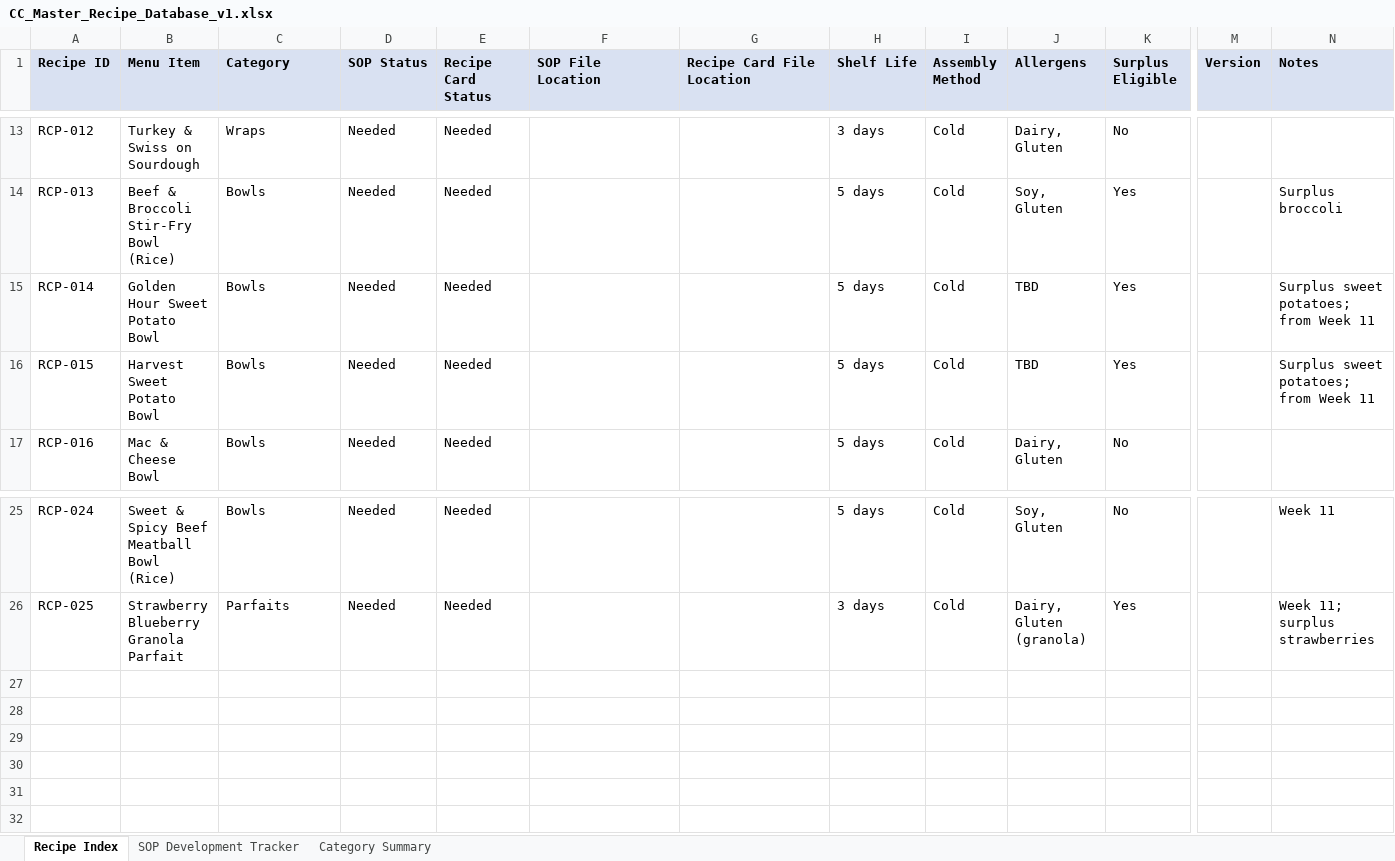
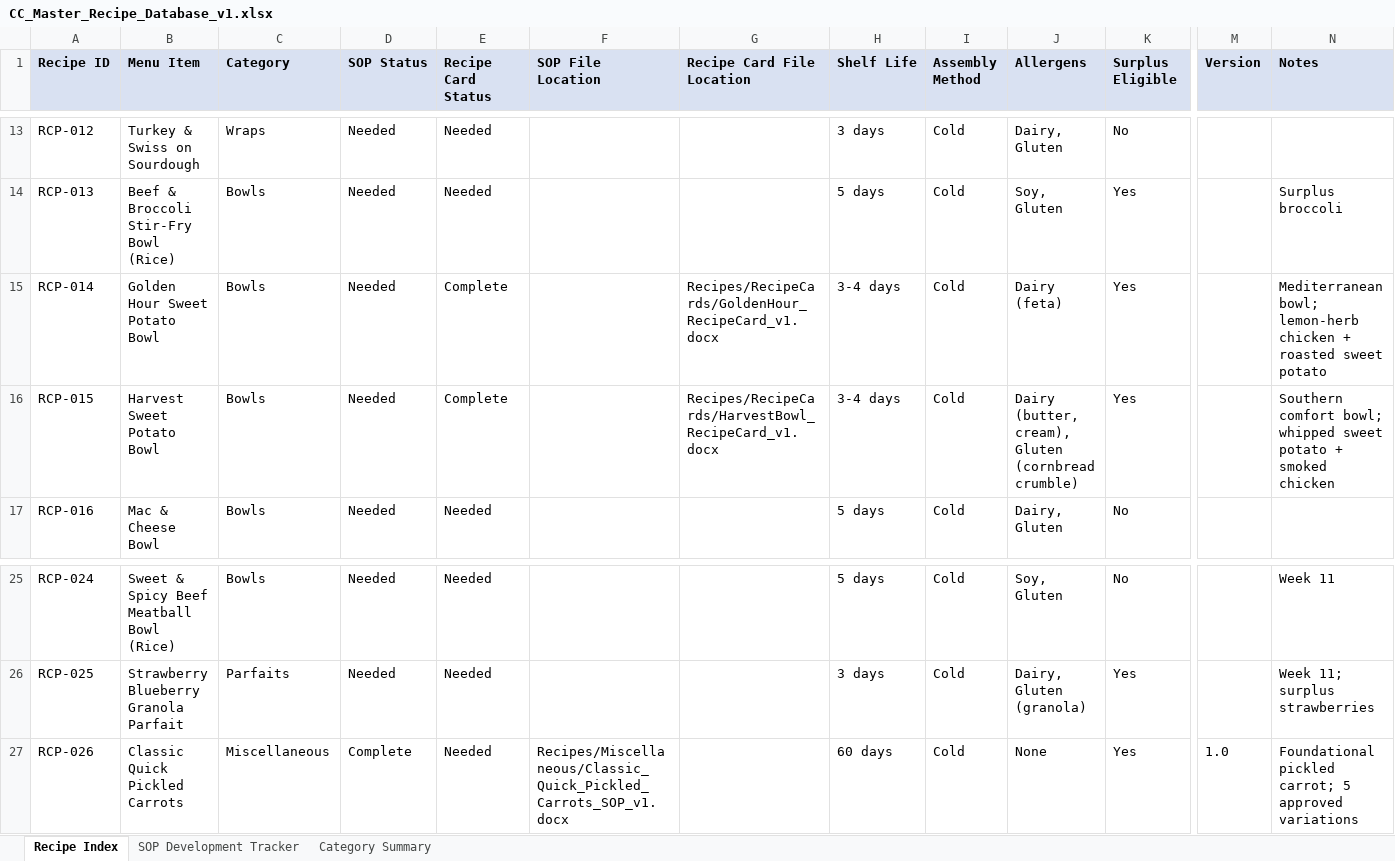
Before and after one commit to NakiaKelley/Main, an Excel workbook: Recipes/CC_Master_Recipe_Database_v1.xlsx, sheet Recipe Index, drawn as a sheet; only a part is shown, gaps mark what is left out; values as stored, in another font and other column widths than the file's, no borders; rows hold the shown columns only; the diff names each change by its address in the sheet, - before the commit and + after, or states it on an @@ line.

```diff
--- a/Recipes/CC_Master_Recipe_Database_v1.xlsx (sheet Recipe Index)
+++ b/Recipes/CC_Master_Recipe_Database_v1.xlsx (sheet Recipe Index)
-E15:E16 (Recipe Card Status): Needed
+E15:E16 (Recipe Card Status): Complete
-G15 (Recipe Card File Location): (empty)
+G15 (Recipe Card File Location): Recipes/RecipeCards/GoldenHour_RecipeCard_v1.docx
-H15:H16 (Shelf Life): 5 days
+H15:H16 (Shelf Life): 3-4 days
-J15 (Allergens): TBD
+J15 (Allergens): Dairy (feta)
-N15 (Notes): Surplus sweet potatoes; from Week 11
+N15 (Notes): Mediterranean bowl; lemon-herb chicken + roasted sweet potato
-G16 (Recipe Card File Location): (empty)
+G16 (Recipe Card File Location): Recipes/RecipeCards/HarvestBowl_RecipeCard_v1.docx
-J16 (Allergens): TBD
+J16 (Allergens): Dairy (butter, cream), Gluten (cornbread crumble)
-N16 (Notes): Surplus sweet potatoes; from Week 11
+N16 (Notes): Southern comfort bowl; whipped sweet potato + smoked chicken
+row 27: RCP-026 | Classic Quick Pickled Carrots | Miscellaneous | Complete | Needed | Recipes/Miscellaneous/Classic_Quick_Pickled_Carrots_SOP_v1.docx |  | 60 days | Cold | None | Yes | 1.0 | Foundational pickled carrot; 5 approved variations
```
Also changed, not shown: sheet Category Summary, 6 other files.
